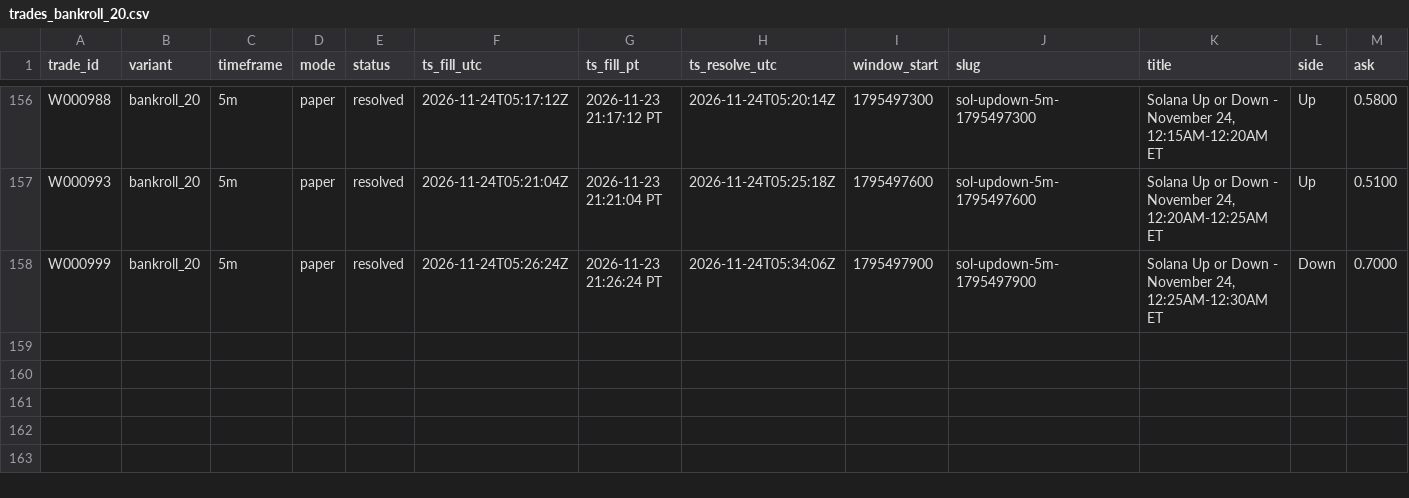
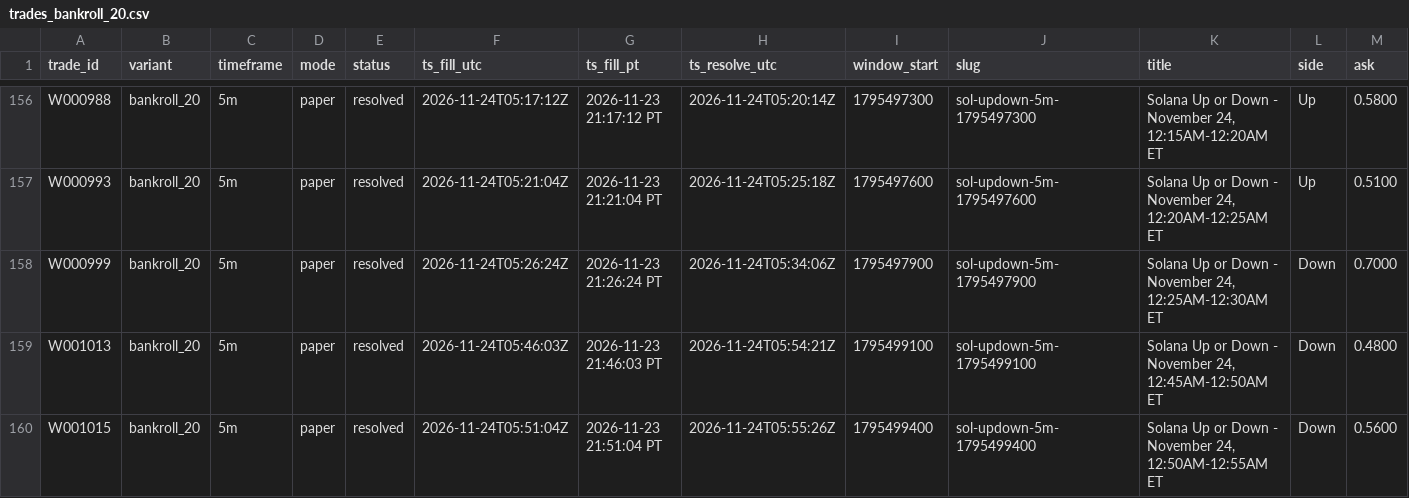
Before and after one commit to michaeldeuchar-dotcom/sol-paper-bot, a CSV file: data/week2/trades_bankroll_20.csv, drawn as a sheet; only a part is shown, gaps mark what is left out; rows hold the shown columns only; the diff names each change by its address in the sheet, - before the commit and + after, or states it on an @@ line.

```diff
--- a/data/week2/trades_bankroll_20.csv
+++ b/data/week2/trades_bankroll_20.csv
+row 159: W001013 | bankroll_20 | 5m | paper | resolved | 2026-11-24T05:46:03Z | 2026-11-23 21:46:03 PT | 2026-11-24T05:54:21Z | 1795499100 | sol-updown-5m-1795499100 | Solana Up or Down - November 24, 12:45AM-12:50AM ET | Down | 0.4800
+row 160: W001015 | bankroll_20 | 5m | paper | resolved | 2026-11-24T05:51:04Z | 2026-11-23 21:51:04 PT | 2026-11-24T05:55:26Z | 1795499400 | sol-updown-5m-1795499400 | Solana Up or Down - November 24, 12:50AM-12:55AM ET | Down | 0.5600
```
Also changed, not shown: data/week2/bankroll_history.csv, data/week2/cash_out_exits.csv, 13 other files.
